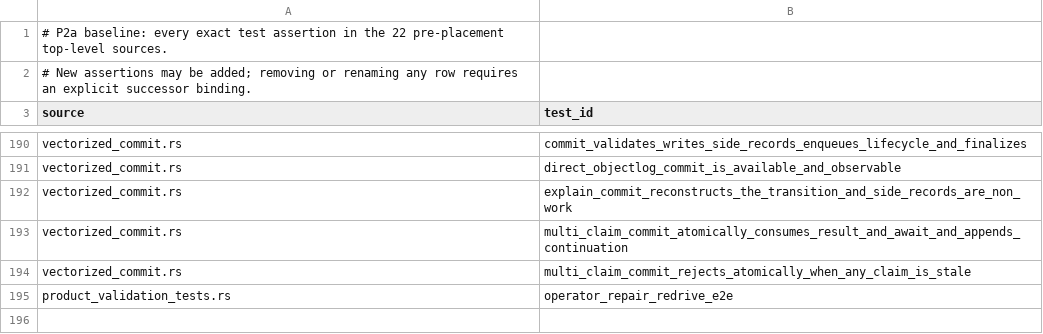
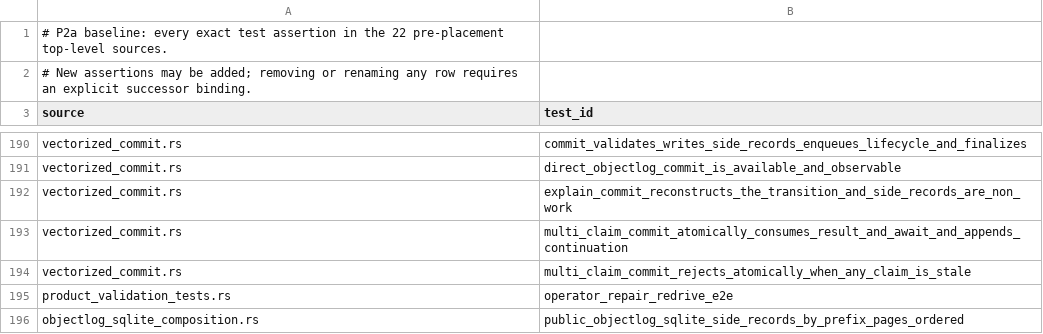
Before and after one commit to 7thsense/fireweed, a TSV file: scripts/ci/fireweed-test-assertion-baseline.tsv, drawn as a sheet; only a part is shown, gaps mark what is left out.

```diff
--- a/scripts/ci/fireweed-test-assertion-baseline.tsv
+++ b/scripts/ci/fireweed-test-assertion-baseline.tsv
@@ -195 +195,2 @@ vectorized_commit.rs	multi_claim_commit_rejects_atomically_when_any_claim_is_sta
 product_validation_tests.rs	operator_repair_redrive_e2e
+objectlog_sqlite_composition.rs	public_objectlog_sqlite_side_records_by_prefix_pages_ordered
```
Also changed, not shown: scripts/ci/fireweed-test-assertion-successors.tsv, 8 other files.
